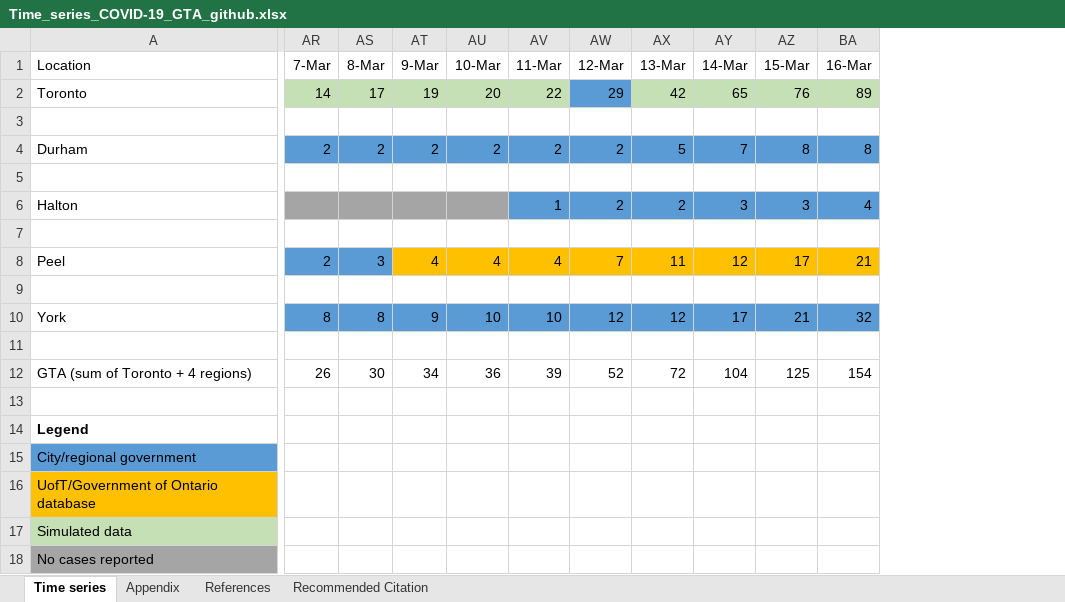
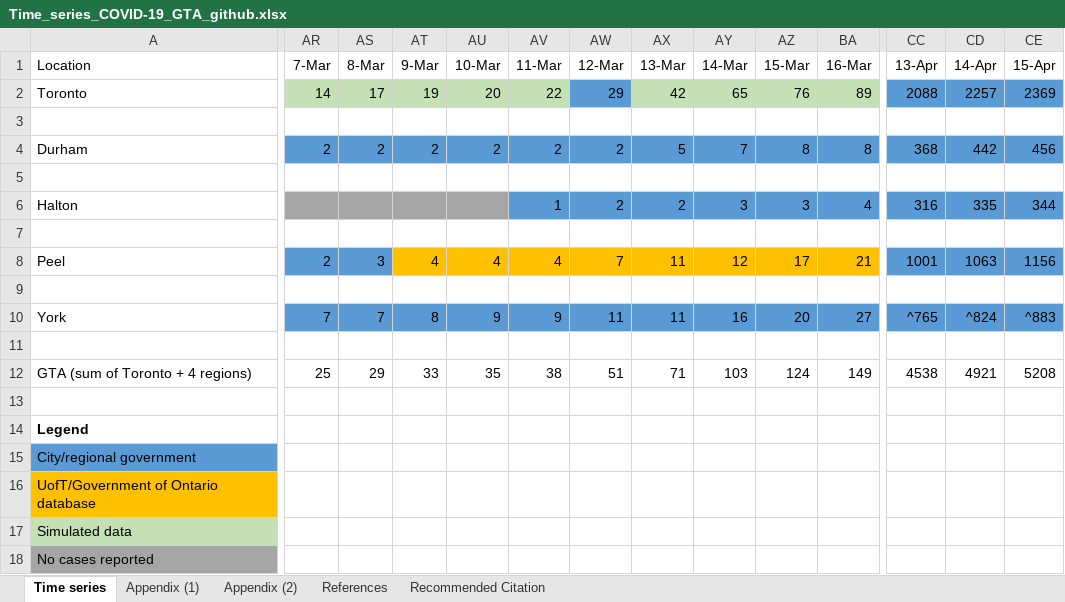
Before and after one commit to mishra-lab/covid-GTA-surge-planning, an Excel workbook: data/Time_series_COVID-19_GTA_github.xlsx, sheet Time series, drawn as a sheet; only a part is shown, gaps mark what is left out; values as stored, in another font and other column widths than the file's, no borders; charts and pictures not drawn; the diff covers the shown part only; the diff names each change by its address in the sheet, - before the commit and + after, or states it on an @@ line.

Commit message:
Update COVID time series [ci skip]

```diff
--- a/data/Time_series_COVID-19_GTA_github.xlsx (sheet Time series)
+++ b/data/Time_series_COVID-19_GTA_github.xlsx (sheet Time series)
-sheet tab: Appendix
+sheet tab: Appendix (1)
+sheet tab: Appendix (2)
+column CC (13-Apr), rows 2-12: 2088 |  | 368 |  | 316 |  | 1001 |  | ^765 |  | 4538
+column CD (14-Apr), rows 2-12: 2257 |  | 442 |  | 335 |  | 1063 |  | ^824 |  | 4921
+column CE (15-Apr), rows 2-12: 2369 |  | 456 |  | 344 |  | 1156 |  | ^883 |  | 5208
-AR10 (7-Mar): 8
+AR10 (7-Mar): 7
-AS10 (8-Mar): 8
+AS10 (8-Mar): 7
-AT10 (9-Mar): 9
+AT10 (9-Mar): 8
-AU10 (10-Mar): 10
+AU10 (10-Mar): 9
-AV10 (11-Mar): 10
+AV10 (11-Mar): 9
-AW10 (12-Mar): 12
+AW10 (12-Mar): 11
-AX10 (13-Mar): 12
+AX10 (13-Mar): 11
-AY10 (14-Mar): 17
+AY10 (14-Mar): 16
-AZ10 (15-Mar): 21
+AZ10 (15-Mar): 20
-BA10 (16-Mar): 32
+BA10 (16-Mar): 27
-AR12 (7-Mar): 26
+AR12 (7-Mar): 25
-AS12 (8-Mar): 30
+AS12 (8-Mar): 29
-AT12 (9-Mar): 34
+AT12 (9-Mar): 33
-AU12 (10-Mar): 36
+AU12 (10-Mar): 35
-AV12 (11-Mar): 39
+AV12 (11-Mar): 38
-AW12 (12-Mar): 52
+AW12 (12-Mar): 51
-AX12 (13-Mar): 72
+AX12 (13-Mar): 71
-AY12 (14-Mar): 104
+AY12 (14-Mar): 103
-AZ12 (15-Mar): 125
+AZ12 (15-Mar): 124
-BA12 (16-Mar): 154
+BA12 (16-Mar): 149
```
Also changed, not shown: 4 added rows and 35 edited cells elsewhere in this sheet, sheet References, formulas that keep their value, charts or pictures, 1 other file.
